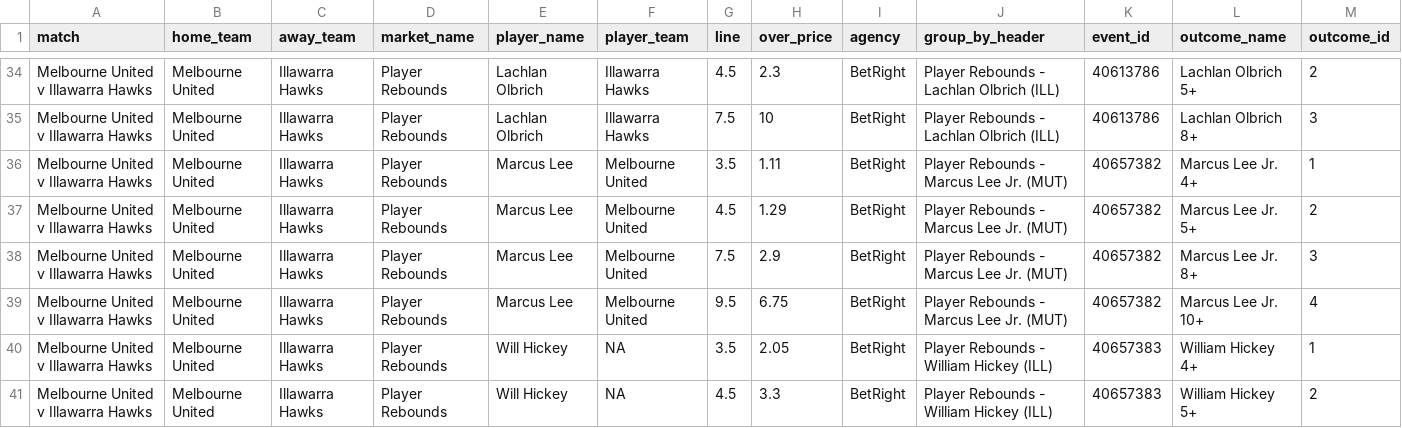
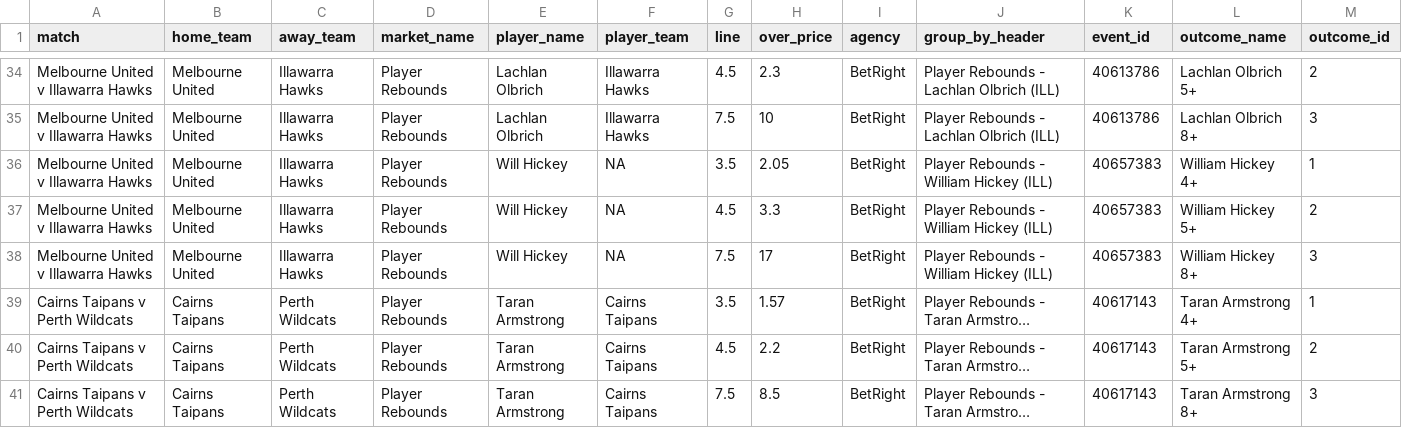
Before and after one commit to jamesbrown1417/NBL, a CSV file: Data/scraped_odds/betright_player_rebounds.csv, drawn as a sheet; only a part is shown, gaps mark what is left out; the shorter side is filled out with more unchanged rows; long unchanged cells end in …; rows hold the shown columns only; the diff names each change by its address in the sheet, - before the commit and + after, or states it on an @@ line.

```diff
--- a/Data/scraped_odds/betright_player_rebounds.csv
+++ b/Data/scraped_odds/betright_player_rebounds.csv
-row 36: Melbourne United v Illawarra Hawks | Melbourne United | Illawarra Hawks | Player Rebounds | Marcus Lee | Melbourne United | 3.5 | 1.11 | BetRight | Player Rebounds - Marcus Lee Jr. (MUT) | 40657382 | Marcus Lee Jr. 4+ | 1
-row 37: Melbourne United v Illawarra Hawks | Melbourne United | Illawarra Hawks | Player Rebounds | Marcus Lee | Melbourne United | 4.5 | 1.29 | BetRight | Player Rebounds - Marcus Lee Jr. (MUT) | 40657382 | Marcus Lee Jr. 5+ | 2
-row 38: Melbourne United v Illawarra Hawks | Melbourne United | Illawarra Hawks | Player Rebounds | Marcus Lee | Melbourne United | 7.5 | 2.9 | BetRight | Player Rebounds - Marcus Lee Jr. (MUT) | 40657382 | Marcus Lee Jr. 8+ | 3
-row 39: Melbourne United v Illawarra Hawks | Melbourne United | Illawarra Hawks | Player Rebounds | Marcus Lee | Melbourne United | 9.5 | 6.75 | BetRight | Player Rebounds - Marcus Lee Jr. (MUT) | 40657382 | Marcus Lee Jr. 10+ | 4
```
Also changed, not shown: Data/scraped_odds/bet365_player_assists.csv, Data/scraped_odds/bet365_player_points.csv, 29 other files.
